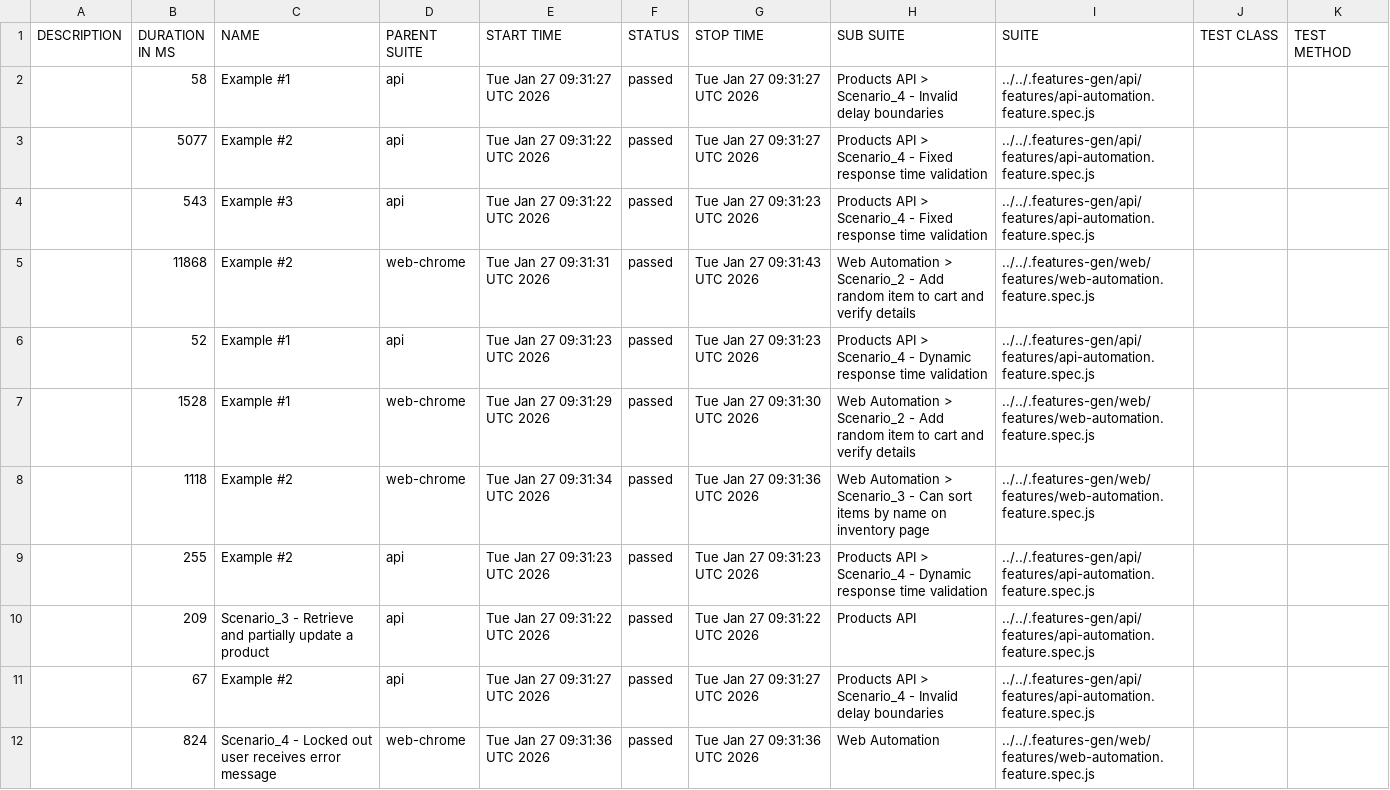
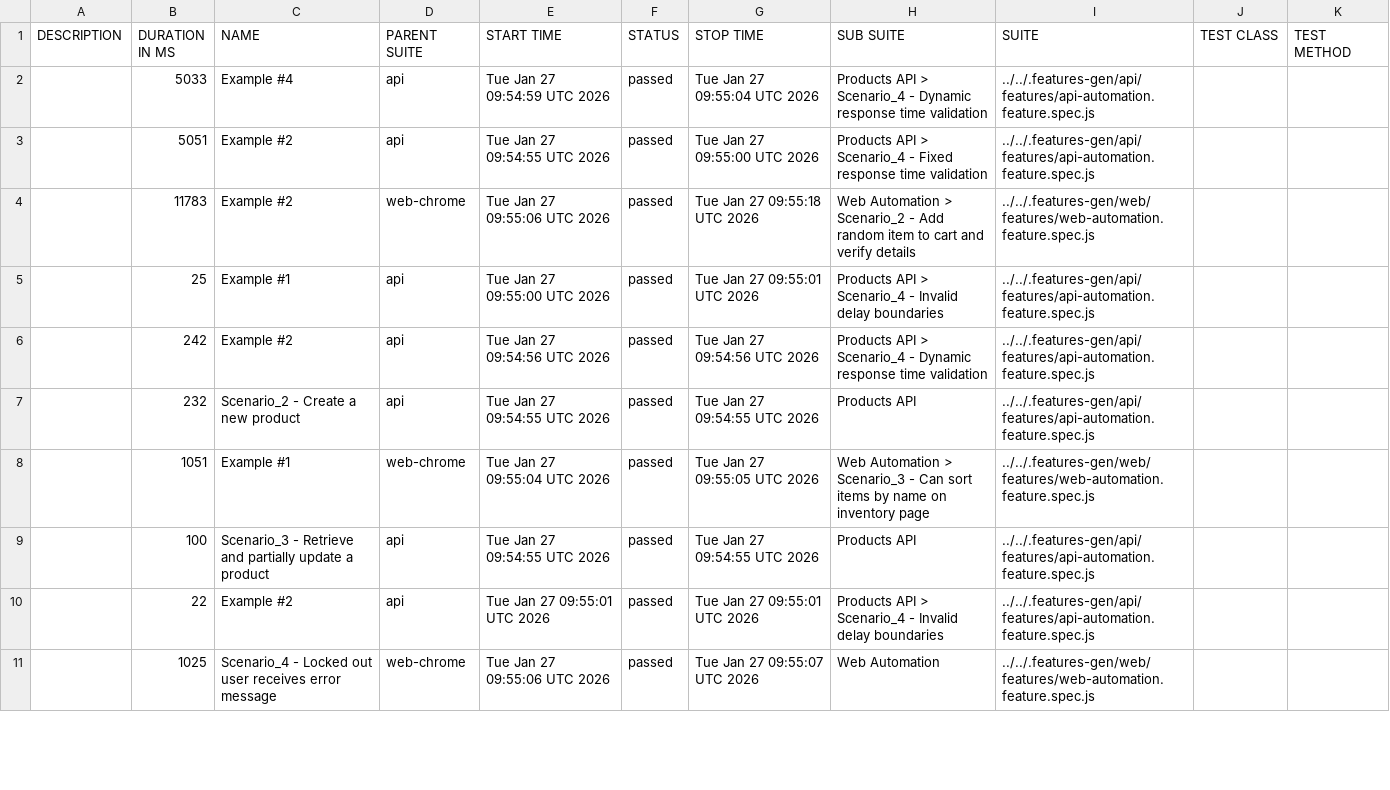
Before and after one commit to Typical-QAA/sauce-dummy-demo-pw-bdd-ts, a CSV file: 6/data/suites.csv, drawn as a sheet; only a part is shown; the diff covers the shown part only.

```diff
--- a/6/data/suites.csv
+++ b/6/data/suites.csv
@@ -1,12 +1,11 @@
 "DESCRIPTION","DURATION IN MS","NAME","PARENT SUITE","START TIME","STATUS","STOP TIME","SUB SUITE","SUITE","TEST CLASS","TEST METHOD"
-"","58","Example #1","api","Tue Jan 27 09:31:27 UTC 2026","passed","Tue Jan 27 09:31:27 UTC 2026","Products API > Scenario_4 - Invalid delay boundaries","../../.features-gen/api/features/api-automation.feature.spec.js","",""
-"","5077","Example #2","api","Tue Jan 27 09:31:22 UTC 2026","passed","Tue Jan 27 09:31:27 UTC 2026","Products API > Scenario_4 - Fixed response time validation","../../.features-gen/api/features/api-automation.feature.spec.js","",""
-"","543","Example #3","api","Tue Jan 27 09:31:22 UTC 2026","passed","Tue Jan 27 09:31:23 UTC 2026","Products API > Scenario_4 - Fixed response time validation","../../.features-gen/api/features/api-automation.feature.spec.js","",""
-"","11868","Example #2","web-chrome","Tue Jan 27 09:31:31 UTC 2026","passed","Tue Jan 27 09:31:43 UTC 2026","Web Automation > Scenario_2 - Add random item to cart and verify details","../../.features-gen/web/features/web-automation.feature.spec.js","",""
-"","52","Example #1","api","Tue Jan 27 09:31:23 UTC 2026","passed","Tue Jan 27 09:31:23 UTC 2026","Products API > Scenario_4 - Dynamic response time validation","../../.features-gen/api/features/api-automation.feature.spec.js","",""
-"","1528","Example #1","web-chrome","Tue Jan 27 09:31:29 UTC 2026","passed","Tue Jan 27 09:31:30 UTC 2026","Web Automation > Scenario_2 - Add random item to cart and verify details","../../.features-gen/web/features/web-automation.feature.spec.js","",""
-"","1118","Example #2","web-chrome","Tue Jan 27 09:31:34 UTC 2026","passed","Tue Jan 27 09:31:36 UTC 2026","Web Automation > Scenario_3 - Can sort items by name on inventory page","../../.features-gen/web/features/web-automation.feature.spec.js","",""
-"","255","Example #2","api","Tue Jan 27 09:31:23 UTC 2026","passed","Tue Jan 27 09:31:23 UTC 2026","Products API > Scenario_4 - Dynamic response time validation","../../.features-gen/api/features/api-automation.feature.spec.js","",""
-"","209","Scenario_3 - Retrieve and partially update a product","api","Tue Jan 27 09:31:22 UTC 2026","passed","Tue Jan 27 09:31:22 UTC 2026","Products API","../../.features-gen/api/features/api-automation.feature.spec.js","",""
-"","67","Example #2","api","Tue Jan 27 09:31:27 UTC 2026","passed","Tue Jan 27 09:31:27 UTC 2026","Products API > Scenario_4 - Invalid delay boundaries","../../.features-gen/api/features/api-automation.feature.spec.js","",""
-"","824","Scenario_4 - Locked out user receives error message","web-chrome","Tue Jan 27 09:31:36 UTC 2026","passed","Tue Jan 27 09:31:36 UTC 2026","Web Automation","../../.features-gen/web/features/web-automation.feature.spec.js","",""
+"","5033","Example #4","api","Tue Jan 27 09:54:59 UTC 2026","passed","Tue Jan 27 09:55:04 UTC 2026","Products API > Scenario_4 - Dynamic response time validation","../../.features-gen/api/features/api-automation.feature.spec.js","",""
+"","5051","Example #2","api","Tue Jan 27 09:54:55 UTC 2026","passed","Tue Jan 27 09:55:00 UTC 2026","Products API > Scenario_4 - Fixed response time validation","../../.features-gen/api/features/api-automation.feature.spec.js","",""
+"","11783","Example #2","web-chrome","Tue Jan 27 09:55:06 UTC 2026","passed","Tue Jan 27 09:55:18 UTC 2026","Web Automation > Scenario_2 - Add random item to cart and verify details","../../.features-gen/web/features/web-automation.feature.spec.js","",""
+"","25","Example #1","api","Tue Jan 27 09:55:00 UTC 2026","passed","Tue Jan 27 09:55:01 UTC 2026","Products API > Scenario_4 - Invalid delay boundaries","../../.features-gen/api/features/api-automation.feature.spec.js","",""
+"","242","Example #2","api","Tue Jan 27 09:54:56 UTC 2026","passed","Tue Jan 27 09:54:56 UTC 2026","Products API > Scenario_4 - Dynamic response time validation","../../.features-gen/api/features/api-automation.feature.spec.js","",""
+"","232","Scenario_2 - Create a new product","api","Tue Jan 27 09:54:55 UTC 2026","passed","Tue Jan 27 09:54:55 UTC 2026","Products API","../../.features-gen/api/features/api-automation.feature.spec.js","",""
+"","1051","Example #1","web-chrome","Tue Jan 27 09:55:04 UTC 2026","passed","Tue Jan 27 09:55:05 UTC 2026","Web Automation > Scenario_3 - Can sort items by name on inventory page","../../.features-gen/web/features/web-automation.feature.spec.js","",""
+"","100","Scenario_3 - Retrieve and partially update a product","api","Tue Jan 27 09:54:55 UTC 2026","passed","Tue Jan 27 09:54:55 UTC 2026","Products API","../../.features-gen/api/features/api-automation.feature.spec.js","",""
+"","22","Example #2","api","Tue Jan 27 09:55:01 UTC 2026","passed","Tue Jan 27 09:55:01 UTC 2026","Products API > Scenario_4 - Invalid delay boundaries","../../.features-gen/api/features/api-automation.feature.spec.js","",""
+"","1025","Scenario_4 - Locked out user receives error message","web-chrome","Tue Jan 27 09:55:06 UTC 2026","passed","Tue Jan 27 09:55:07 UTC 2026","Web Automation","../../.features-gen/web/features/web-automation.feature.spec.js","",""
```
Also changed, not shown: 3 added rows, 2 removed rows and 22 edited cells elsewhere in this file, 56 other files.
